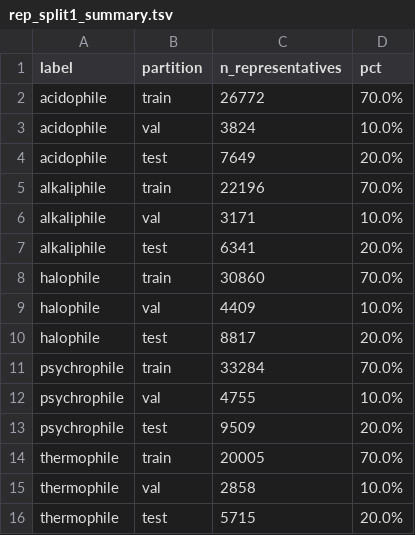
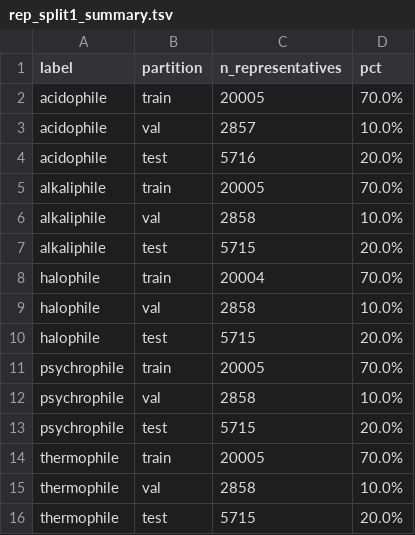
Before and after one commit to yazgisert/ExtroDB, a TSV file: dataset_splits/rep_split1_summary.tsv, drawn as a sheet.

```diff
--- a/dataset_splits/rep_split1_summary.tsv
+++ b/dataset_splits/rep_split1_summary.tsv
@@ -1,14 +1,14 @@
 label	partition	n_representatives	pct
-acidophile	train	26772	70.0%
-acidophile	val	3824	10.0%
-acidophile	test	7649	20.0%
-alkaliphile	train	22196	70.0%
-alkaliphile	val	3171	10.0%
-alkaliphile	test	6341	20.0%
-halophile	train	30860	70.0%
-halophile	val	4409	10.0%
-halophile	test	8817	20.0%
-psychrophile	train	33284	70.0%
-psychrophile	val	4755	10.0%
-psychrophile	test	9509	20.0%
+acidophile	train	20005	70.0%
+acidophile	val	2857	10.0%
+acidophile	test	5716	20.0%
+alkaliphile	train	20005	70.0%
+alkaliphile	val	2858	10.0%
+alkaliphile	test	5715	20.0%
+halophile	train	20004	70.0%
+halophile	val	2858	10.0%
+halophile	test	5715	20.0%
+psychrophile	train	20005	70.0%
+psychrophile	val	2858	10.0%
+psychrophile	test	5715	20.0%
 thermophile	train	20005	70.0%
```
Also changed, not shown: dataset_splits/rep_split2_summary.tsv, 6 other files.
